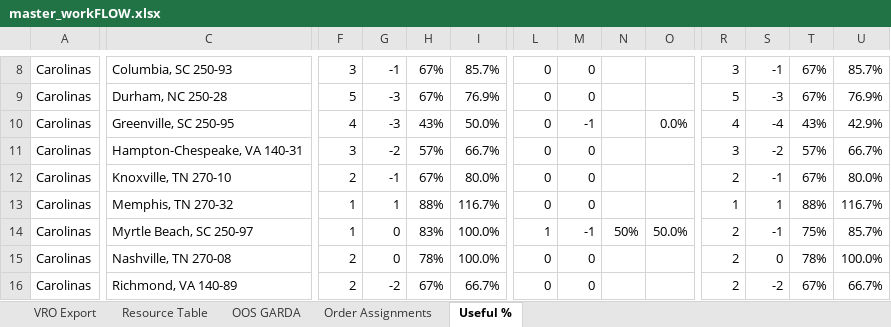
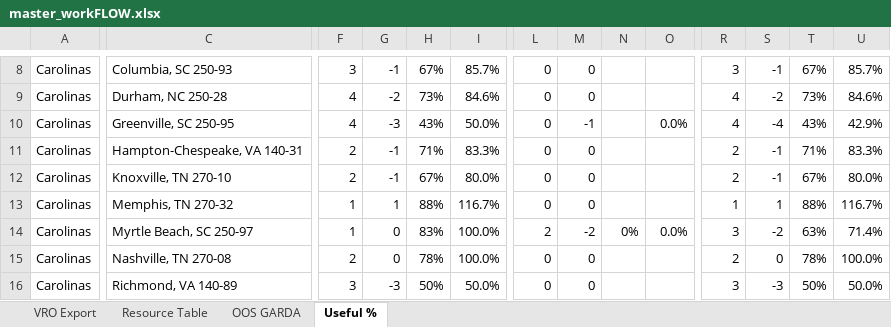
Before and after one commit to nmaysonet/workFLOWtest, an Excel workbook: master_workFLOW.xlsx, sheet Useful %, drawn as a sheet; only a part is shown, gaps mark what is left out; values as stored, in another font and other column widths than the file's, no cell formats; the diff covers the shown part only; the diff names each change by its address in the sheet, - before the commit and + after, or states it on an @@ line.

```diff
--- a/master_workFLOW.xlsx (sheet Useful %)
+++ b/master_workFLOW.xlsx (sheet Useful %)
-sheet tab: Order Assignments
-F9: 5
+F9: 4
-G9: -3
+G9: -2
-H9: 67%
+H9: 73%
-I9: 76.9%
+I9: 84.6%
-R9: 5
+R9: 4
-S9: -3
+S9: -2
-T9: 67%
+T9: 73%
-U9: 76.9%
+U9: 84.6%
-F11: 3
+F11: 2
-G11: -2
+G11: -1
-H11: 57%
+H11: 71%
-I11: 66.7%
+I11: 83.3%
-R11: 3
+R11: 2
-S11: -2
+S11: -1
-T11: 57%
+T11: 71%
-U11: 66.7%
+U11: 83.3%
-L14: 1
+L14: 2
-M14: -1
+M14: -2
-N14: 50%
+N14: 0%
-O14: 50.0%
+O14: 0.0%
-R14: 2
+R14: 3
-S14: -1
+S14: -2
-T14: 75%
+T14: 63%
-U14: 85.7%
+U14: 71.4%
-F16: 2
+F16: 3
-G16: -2
+G16: -3
-H16: 67%
+H16: 50%
-I16: 66.7%
+I16: 50.0%
-R16: 2
+R16: 3
-S16: -2
+S16: -3
-T16: 67%
+T16: 50%
-U16: 66.7%
+U16: 50.0%
```
Also changed, not shown: 1 added row, 1 removed row and 264 edited cells elsewhere in this sheet, sheet OOS GARDA, sheet VRO Export, sheet Resource Table, cell formats.
